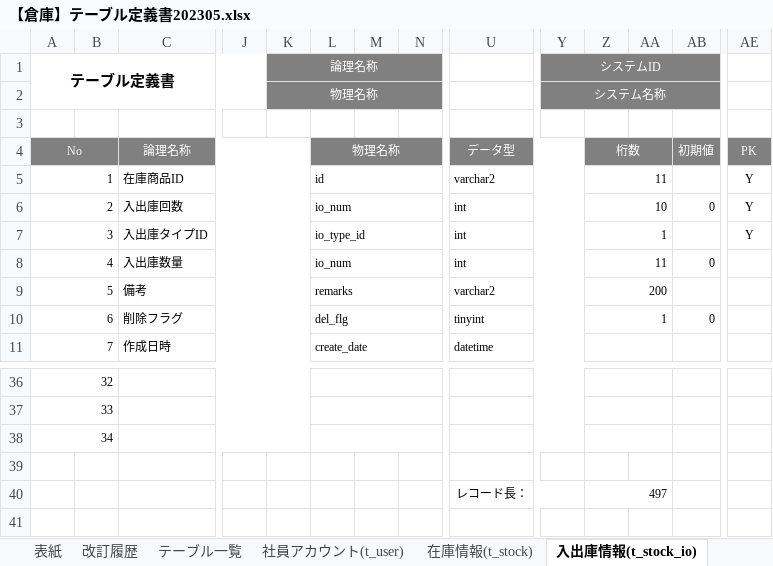
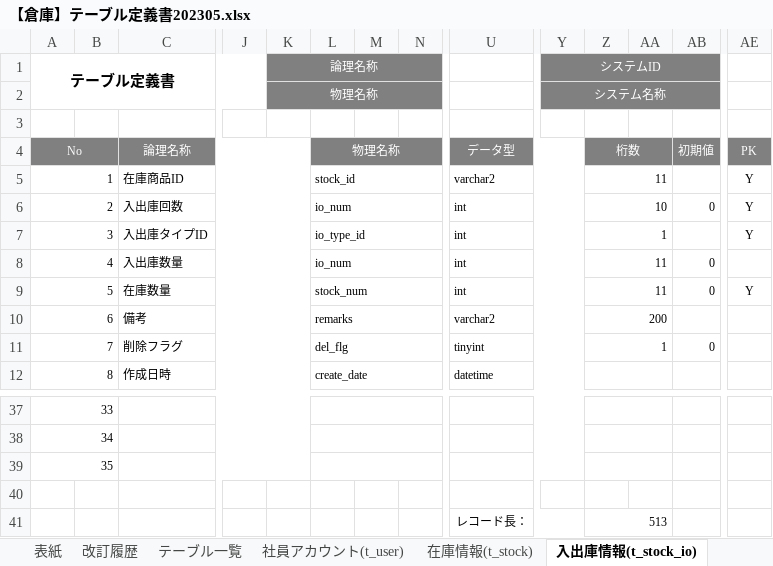
Before and after one commit to nts-ed/2023-05, an Excel workbook: 2023-05/202305/01_基本設計書/【倉庫】テーブル定義書202305.xlsx, sheet 入出庫情報(t_stock_io), drawn as a sheet; only a part is shown, gaps mark what is left out; values as stored, in another font and other column widths than the file's, no borders; addresses are those after the commit; rows hold the shown columns only; the diff names each change by its address in the sheet, - before the commit and + after, or states it on an @@ line.

Commit message:
Update 【倉庫】テーブル定義書202305.xlsx

```diff
--- a/2023-05/202305/01_基本設計書/【倉庫】テーブル定義書202305.xlsx (sheet 入出庫情報(t_stock_io))
+++ b/2023-05/202305/01_基本設計書/【倉庫】テーブル定義書202305.xlsx (sheet 入出庫情報(t_stock_io))
-L5: id
+L5: stock_id
+row 9: 5 |  | 在庫数量 |  |  | stock_num |  |  | int |  | 11 |  | 0 | Y
@@ column A (テーブル定義書) renumbered between rows 10 and 39 @@
-Z41: 497
+Z41: 513
```
Also changed, not shown: sheet コードマスタ(m_code), formulas that keep their value.
